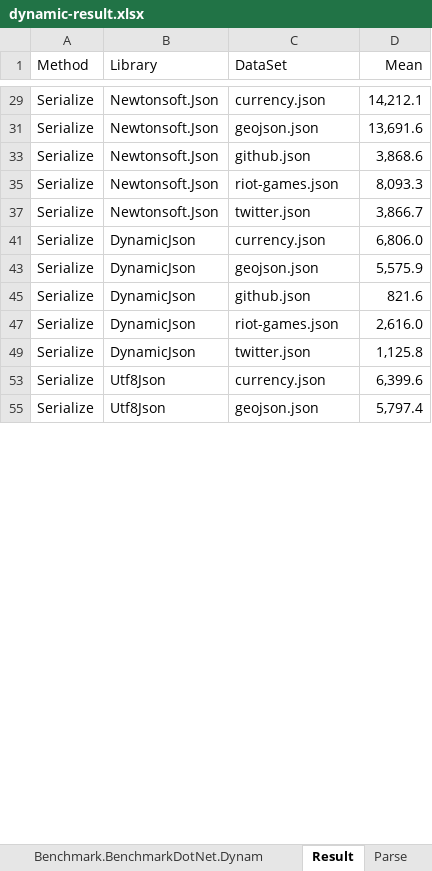
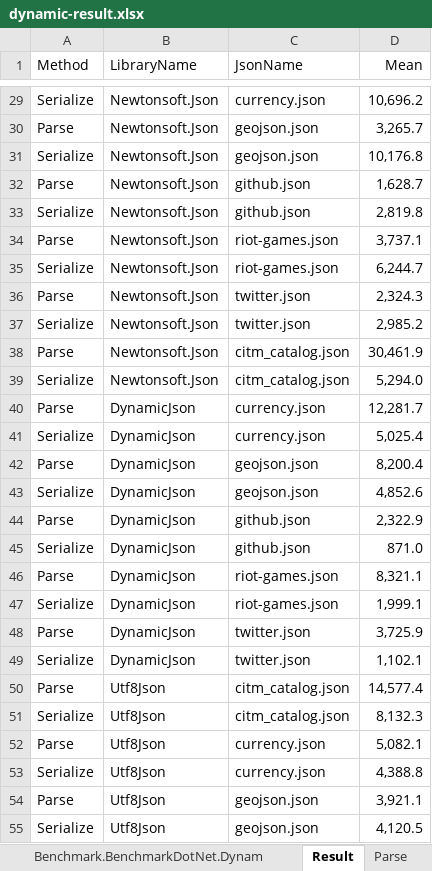
Before and after one commit to fujieda/DynaJson, an Excel workbook: Benchmark/dynamic-result.xlsx, sheet Result, drawn as a sheet; only a part is shown, gaps mark what is left out; values as stored, in another font and other column widths than the file's, no borders; the diff covers the shown part only; the diff names each change by its address in the sheet, - before the commit and + after, or states it on an @@ line.

Commit message:
Update benchmark results

```diff
--- a/Benchmark/dynamic-result.xlsx (sheet Result)
+++ b/Benchmark/dynamic-result.xlsx (sheet Result)
-B1: Library
+B1: LibraryName
-C1: DataSet
+C1: JsonName
-D29 (Mean): 14,212.1
+D29 (Mean): 10,696.2
+row 30: Parse | Newtonsoft.Json | geojson.json | 3,265.7
-D31 (Mean): 13,691.6
+D31 (Mean): 10,176.8
+row 32: Parse | Newtonsoft.Json | github.json | 1,628.7
-D33 (Mean): 3,868.6
+D33 (Mean): 2,819.8
+row 34: Parse | Newtonsoft.Json | riot-games.json | 3,737.1
-D35 (Mean): 8,093.3
+D35 (Mean): 6,244.7
+row 36: Parse | Newtonsoft.Json | twitter.json | 2,324.3
-D37 (Mean): 3,866.7
+D37 (Mean): 2,985.2
+row 38: Parse | Newtonsoft.Json | citm_catalog.json | 30,461.9
+row 39: Serialize | Newtonsoft.Json | citm_catalog.json | 5,294.0
+row 40: Parse | DynamicJson | currency.json | 12,281.7
-D41 (Mean): 6,806.0
+D41 (Mean): 5,025.4
+row 42: Parse | DynamicJson | geojson.json | 8,200.4
-D43 (Mean): 5,575.9
+D43 (Mean): 4,852.6
+row 44: Parse | DynamicJson | github.json | 2,322.9
-D45 (Mean): 821.6
+D45 (Mean): 871.0
+row 46: Parse | DynamicJson | riot-games.json | 8,321.1
-D47 (Mean): 2,616.0
+D47 (Mean): 1,999.1
+row 48: Parse | DynamicJson | twitter.json | 3,725.9
-D49 (Mean): 1,125.8
+D49 (Mean): 1,102.1
+row 50: Parse | Utf8Json | citm_catalog.json | 14,577.4
+row 51: Serialize | Utf8Json | citm_catalog.json | 8,132.3
+row 52: Parse | Utf8Json | currency.json | 5,082.1
-D53 (Mean): 6,399.6
+D53 (Mean): 4,388.8
+row 54: Parse | Utf8Json | geojson.json | 3,921.1
-D55 (Mean): 5,797.4
+D55 (Mean): 4,120.5
```
Also changed, not shown: 20 added rows and 13 edited cells elsewhere in this sheet, sheet Benchmark.BenchmarkDotNet.Dynam, sheet Parse Pivot, sheet citm Pivot, sheet Parse, sheet Serialize, sheet citm, other sheet tabs, hidden cells, charts or pictures, Benchmark/static-result.xlsx, 1 other file.
